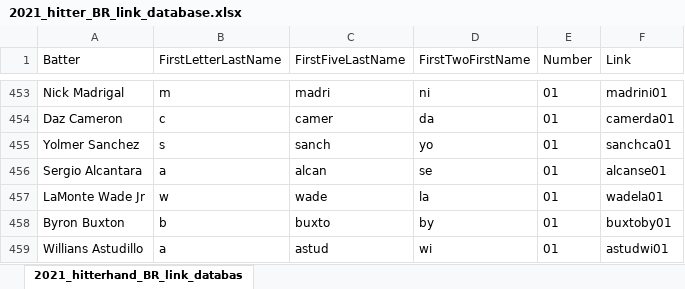
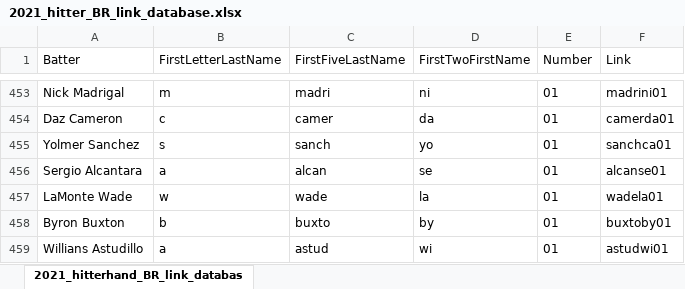
Before and after one commit to david-devito/predict_mlb_2021, an Excel workbook: input/2021_hitter_BR_link_database.xlsx, sheet 2021_hitterhand_BR_link_databas, drawn as a sheet; only a part is shown, gaps mark what is left out; values as stored, in another font and other column widths than the file's, no borders; the diff names each change by its address in the sheet, - before the commit and + after, or states it on an @@ line.

Commit message:
Hitter ZIPS 2021 added

```diff
--- a/input/2021_hitter_BR_link_database.xlsx (sheet 2021_hitterhand_BR_link_databas)
+++ b/input/2021_hitter_BR_link_database.xlsx (sheet 2021_hitterhand_BR_link_databas)
-A457 (Batter): LaMonte Wade Jr
+A457 (Batter): LaMonte Wade
```
Also changed, not shown: input/input_temperature_and_vegas.xlsx, 4 other files.
